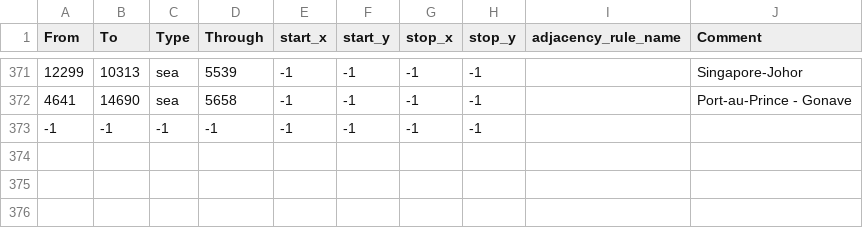
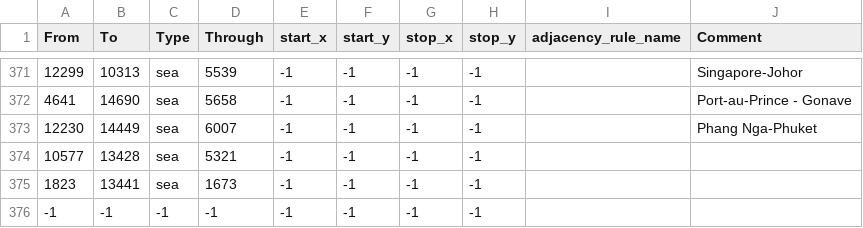
Before and after one commit to Kama-Pushka/Kursach-Fizika, a CSV file: map/adjacencies.csv, drawn as a sheet; only a part is shown, gaps mark what is left out.

```diff
--- a/map/adjacencies.csv
+++ b/map/adjacencies.csv
@@ -372,2 +372,5 @@ From;To;Type;Through;start_x;start_y;stop_x;stop_y;adjacency_rule_name;Comment
 4641;14690;sea;5658;-1;-1;-1;-1;;Port-au-Prince - Gonave
+12230;14449;sea;6007;-1;-1;-1;-1;;Phang Nga-Phuket
+10577;13428;sea;5321;-1;-1;-1;-1;;
+1823;13441;sea;1673;-1;-1;-1;-1;;
 -1;-1;-1;-1;-1;-1;-1;-1;;
```
Also changed, not shown: map/definition.csv, 21 other files.
